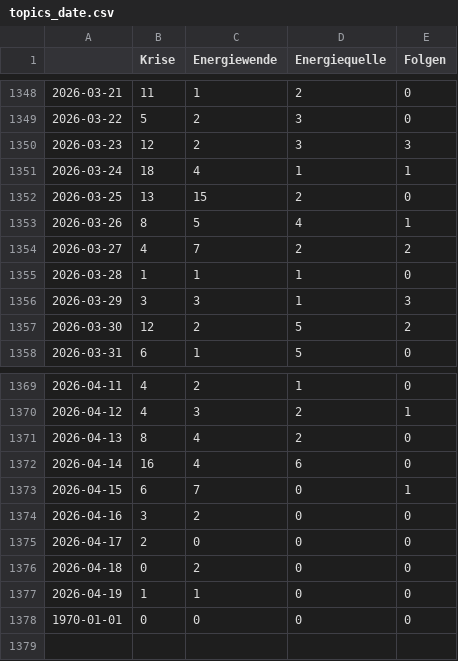
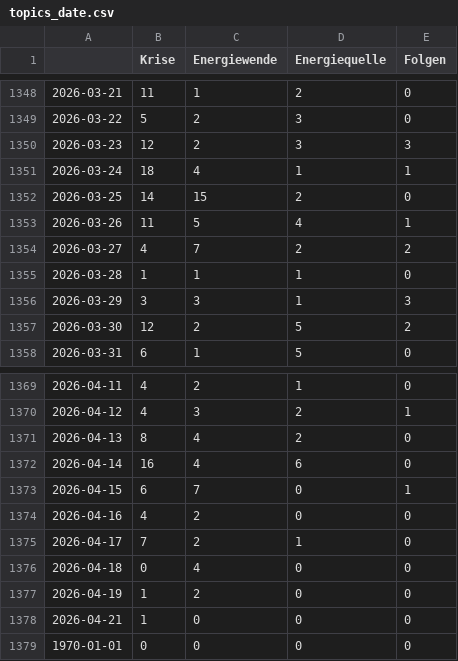
Before and after one commit to JoPhi24-news/winterIsComing, a CSV file: csv/topics_date.csv, drawn as a sheet; only a part is shown, gaps mark what is left out.

```diff
--- a/csv/topics_date.csv
+++ b/csv/topics_date.csv
@@ -1351,4 +1351,4 @@
 2026-03-24,18,4,1,1
-2026-03-25,13,15,2,0
-2026-03-26,8,5,4,1
+2026-03-25,14,15,2,0
+2026-03-26,11,5,4,1
 2026-03-27,4,7,2,2
@@ -1373,6 +1373,7 @@
 2026-04-15,6,7,0,1
-2026-04-16,3,2,0,0
-2026-04-17,2,0,0,0
-2026-04-18,0,2,0,0
-2026-04-19,1,1,0,0
+2026-04-16,4,2,0,0
+2026-04-17,7,2,1,0
+2026-04-18,0,4,0,0
+2026-04-19,1,2,0,0
+2026-04-21,1,0,0,0
 1970-01-01,0,0,0,0
```
Also changed, not shown: 4 other files.
